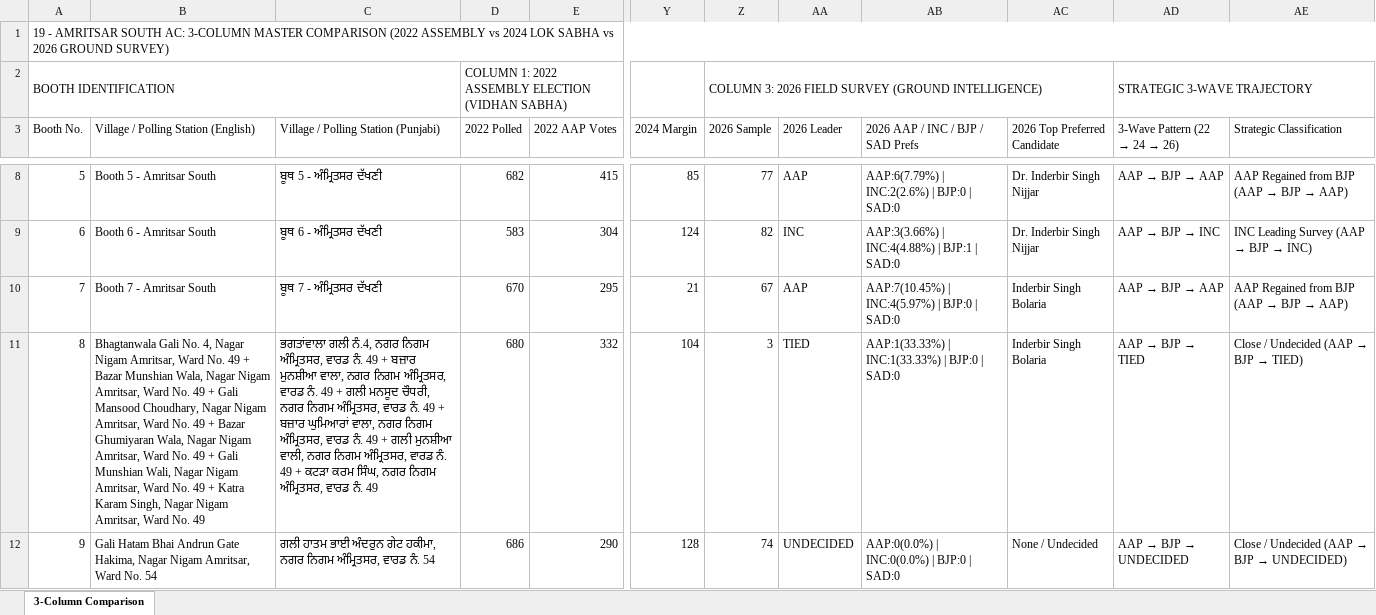
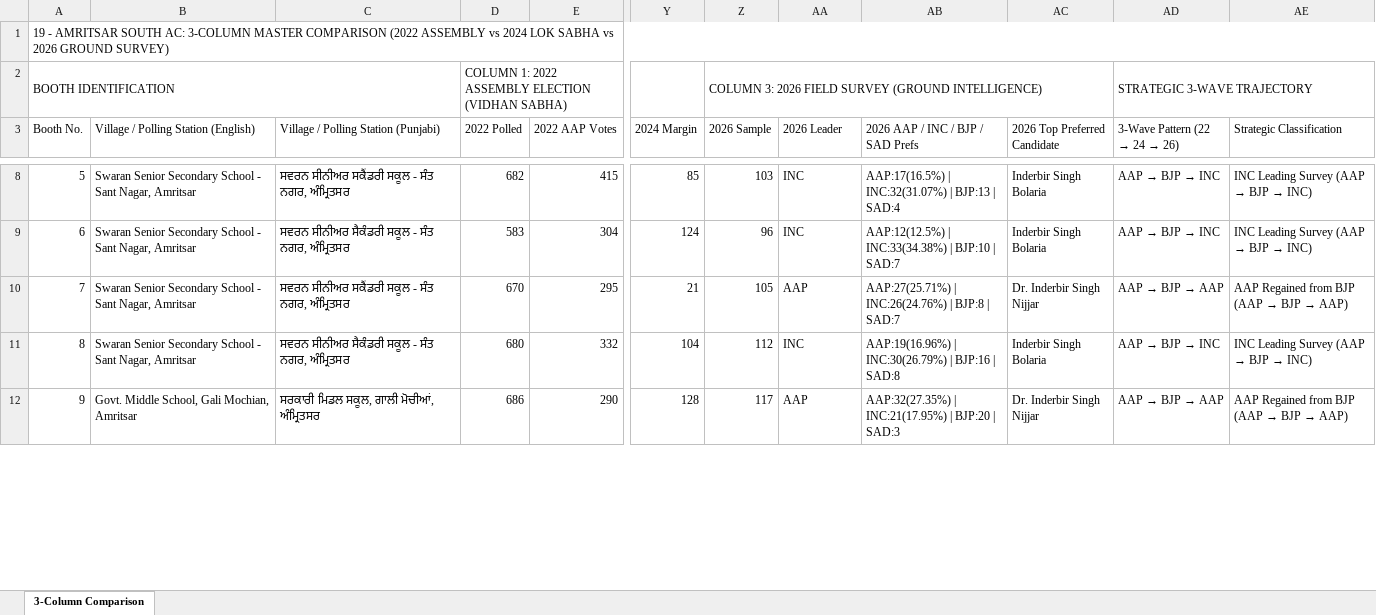
Before and after one commit to Jass-2005/amritsar-south-election-dashboard, an Excel workbook: public/Amritsar_South_2022_2024_2026_Three_Column_Comparison.xlsx, sheet 3-Column Comparison, drawn as a sheet; only a part is shown, gaps mark what is left out; values as stored, in another font and other column widths than the file's, no cell formats; the diff covers the shown part only; the diff names each change by its address in the sheet, - before the commit and + after, or states it on an @@ line.

Commit message:
Update 2026 ground survey data: 16732 samples, 86 AAP vs 79 INC booth leads

```diff
--- a/public/Amritsar_South_2022_2024_2026_Three_Column_Comparison.xlsx (sheet 3-Column Comparison)
+++ b/public/Amritsar_South_2022_2024_2026_Three_Column_Comparison.xlsx (sheet 3-Column Comparison)
-B8: Booth 5 - Amritsar South
+B8: Swaran Senior Secondary School - Sant Nagar, Amritsar
-C8: ਬੂਥ 5 - ਅੰਮ੍ਰਿਤਸਰ ਦੱਖਣੀ
+C8: ਸਵਰਨ ਸੀਨੀਅਰ ਸਕੈਂਡਰੀ ਸਕੂਲ - ਸੰਤ ਨਗਰ, ਅੰਮ੍ਰਿਤਸਰ
-Z8 (2026 Sample): 77
+Z8 (2026 Sample): 103
-AA8 (2026 Leader): AAP
+AA8 (2026 Leader): INC
-AB8 (2026 AAP / INC / BJP / SAD Prefs): AAP:6(7.79%) | INC:2(2.6%) | BJP:0 | SAD:0
+AB8 (2026 AAP / INC / BJP / SAD Prefs): AAP:17(16.5%) | INC:32(31.07%) | BJP:13 | SAD:4
-AC8:AC9 (2026 Top Preferred Candidate): Dr. Inderbir Singh Nijjar
+AC8:AC9 (2026 Top Preferred Candidate): Inderbir Singh Bolaria
@@ AD8 (3-Wave Pattern (22 → 24 → 26)): AAP → BJP → AAP → AAP → BJP → INC @@
@@ AE8 (Strategic Classification): AAP Regained from BJP (AAP → BJP → AAP) → INC Leading Survey (AAP → BJP → INC) @@
-B9: Booth 6 - Amritsar South
+B9: Swaran Senior Secondary School - Sant Nagar, Amritsar
-C9: ਬੂਥ 6 - ਅੰਮ੍ਰਿਤਸਰ ਦੱਖਣੀ
+C9: ਸਵਰਨ ਸੀਨੀਅਰ ਸੈਕੰਡਰੀ ਸਕੂਲ - ਸੰਤ ਨਗਰ, ਅੰਮ੍ਰਿਤਸਰ
-Z9 (2026 Sample): 82
+Z9 (2026 Sample): 96
-AB9 (2026 AAP / INC / BJP / SAD Prefs): AAP:3(3.66%) | INC:4(4.88%) | BJP:1 | SAD:0
+AB9 (2026 AAP / INC / BJP / SAD Prefs): AAP:12(12.5%) | INC:33(34.38%) | BJP:10 | SAD:7
-B10: Booth 7 - Amritsar South
+B10: Swaran Senior Secondary School - Sant Nagar, Amritsar
-C10: ਬੂਥ 7 - ਅੰਮ੍ਰਿਤਸਰ ਦੱਖਣੀ
+C10: ਸਵਰਨ ਸੀਨੀਅਰ ਸਕੈਂਡਰੀ ਸਕੂਲ - ਸੰਤ ਨਗਰ, ਅੰਮ੍ਰਿਤਸਰ
-Z10 (2026 Sample): 67
+Z10 (2026 Sample): 105
-AB10 (2026 AAP / INC / BJP / SAD Prefs): AAP:7(10.45%) | INC:4(5.97%) | BJP:0 | SAD:0
+AB10 (2026 AAP / INC / BJP / SAD Prefs): AAP:27(25.71%) | INC:26(24.76%) | BJP:8 | SAD:7
-AC10 (2026 Top Preferred Candidate): Inderbir Singh Bolaria
+AC10 (2026 Top Preferred Candidate): Dr. Inderbir Singh Nijjar
-B11: Bhagtanwala Gali No. 4, Nagar Nigam Amritsar, Ward No. 49 + Bazar Munshian Wala, Nagar Nigam Amritsar, Ward No. 49 + Gali Mansood Choudhary, Nagar Nigam Amritsar, Ward No. 49 + Bazar Ghumiyaran Wala, Nagar Nigam Amritsar, Ward No. 49 + Gali Munshian Wali, Nagar Nigam Amritsar, Ward No. 49 + Katra Karam Singh, Nagar Nigam Amritsar, Ward No. 49
+B11: Swaran Senior Secondary School - Sant Nagar, Amritsar
-C11: ਭਗਤਾਂਵਾਲਾ ਗਲੀ ਨੰ.4, ਨਗਰ ਨਿਗਮ ਅੰਮ੍ਰਿਤਸਰ, ਵਾਰਡ ਨੰ. 49 + ਬਜ਼ਾਰ ਮੁਨਸ਼ੀਆ ਵਾਲਾ, ਨਗਰ ਨਿਗਮ ਅੰਮ੍ਰਿਤਸਰ, ਵਾਰਡ ਨੰ. 49 + ਗਲੀ ਮਨਸੂਦ ਚੌਧਰੀ, ਨਗਰ ਨਿਗਮ ਅੰਮ੍ਰਿਤਸਰ, ਵਾਰਡ ਨੰ. 49 + ਬਜ਼ਾਰ ਘੁਮਿਆਰਾਂ ਵਾਲਾ, ਨਗਰ ਨਿਗਮ ਅੰਮ੍ਰਿਤਸਰ, ਵਾਰਡ ਨੰ. 49 + ਗਲੀ ਮੁਨਸ਼ੀਆ ਵਾਲੀ, ਨਗਰ ਨਿਗਮ ਅੰਮ੍ਰਿਤਸਰ, ਵਾਰਡ ਨੰ. 49 + ਕਟੜਾ ਕਰਮ ਸਿੰਘ, ਨਗਰ ਨਿਗਮ ਅੰਮ੍ਰਿਤਸਰ, ਵਾਰਡ ਨੰ. 49
+C11: ਸਵਰਨ ਸੀਨੀਅਰ ਸੈਕੰਡਰੀ ਸਕੂਲ - ਸੰਤ ਨਗਰ, ਅੰਮ੍ਰਿਤਸਰ
-Z11 (2026 Sample): 3
+Z11 (2026 Sample): 112
-AA11 (2026 Leader): TIED
+AA11 (2026 Leader): INC
-AB11 (2026 AAP / INC / BJP / SAD Prefs): AAP:1(33.33%) | INC:1(33.33%) | BJP:0 | SAD:0
+AB11 (2026 AAP / INC / BJP / SAD Prefs): AAP:19(16.96%) | INC:30(26.79%) | BJP:16 | SAD:8
@@ AD11 (3-Wave Pattern (22 → 24 → 26)): AAP → BJP → TIED → AAP → BJP → INC @@
@@ AE11 (Strategic Classification): Close / Undecided (AAP → BJP → TIED) → INC Leading Survey (AAP → BJP → INC) @@
-B12: Gali Hatam Bhai Andrun Gate Hakima, Nagar Nigam Amritsar, Ward No. 54
+B12: Govt. Middle School, Gali Mochian, Amritsar
-C12: ਗਲੀ ਹਾਤਮ ਭਾਈ ਅੰਦਰੁਨ ਗੇਟ ਹਕੀਮਾ, ਨਗਰ ਨਿਗਮ ਅੰਮ੍ਰਿਤਸਰ, ਵਾਰਡ ਨੰ. 54
+C12: ਸਰਕਾਰੀ ਮਿਡਲ ਸਕੂਲ, ਗਾਲੀ ਮੋਚੀਆਂ, ਅੰਮ੍ਰਿਤਸਰ
-Z12 (2026 Sample): 74
+Z12 (2026 Sample): 117
-AA12 (2026 Leader): UNDECIDED
+AA12 (2026 Leader): AAP
-AB12 (2026 AAP / INC / BJP / SAD Prefs): AAP:0(0.0%) | INC:0(0.0%) | BJP:0 | SAD:0
+AB12 (2026 AAP / INC / BJP / SAD Prefs): AAP:32(27.35%) | INC:21(17.95%) | BJP:20 | SAD:3
-AC12 (2026 Top Preferred Candidate): None / Undecided
+AC12 (2026 Top Preferred Candidate): Dr. Inderbir Singh Nijjar
@@ AD12 (3-Wave Pattern (22 → 24 → 26)): AAP → BJP → UNDECIDED → AAP → BJP → AAP @@
@@ AE12 (Strategic Classification): Close / Undecided (AAP → BJP → UNDECIDED) → AAP Regained from BJP (AAP → BJP → AAP) @@
```
Also changed, not shown: 1152 edited cells elsewhere in this sheet, cell formats, 6 other files.
